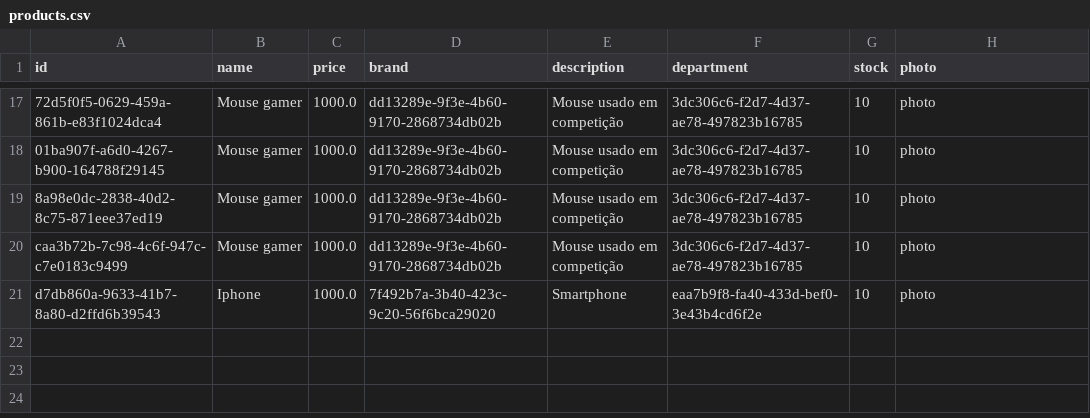
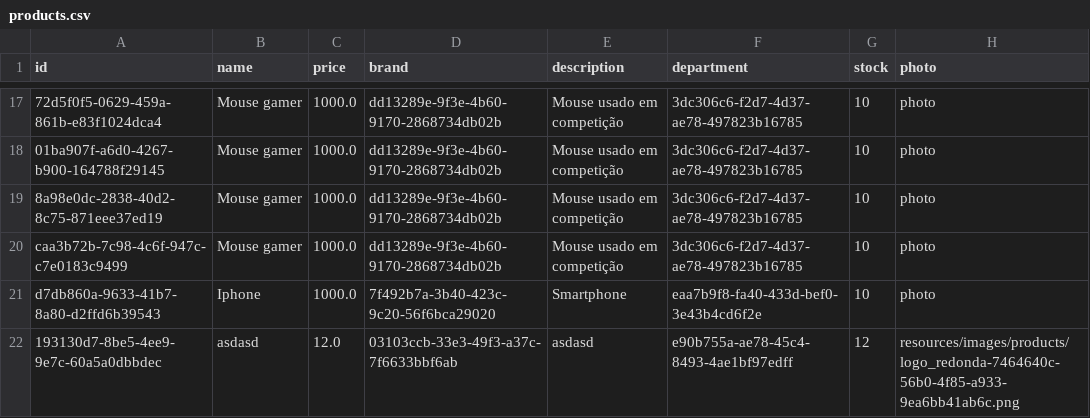
Before and after one commit to giovanatrevizanbarbosa/efisp-ecommerce, a CSV file: resources/database/products.csv, drawn as a sheet; only a part is shown, gaps mark what is left out; the diff names each change by its address in the sheet, - before the commit and + after, or states it on an @@ line.

```diff
--- a/resources/database/products.csv
+++ b/resources/database/products.csv
+row 22: 193130d7-8be5-4ee9-9e7c-60a5a0dbbdec | asdasd | 12.0 | 03103ccb-33e3-49f3-a37c-7f6633bbf6ab | asdasd | e90b755a-ae78-45c4-8493-4ae1bf97edff | 12 | resources/images/products/logo_redonda-7464640c-56b0-4f85-a933-9ea6bb41ab6c.png
```
Also changed, not shown: resources/database/titles.csv, 2 other files.
